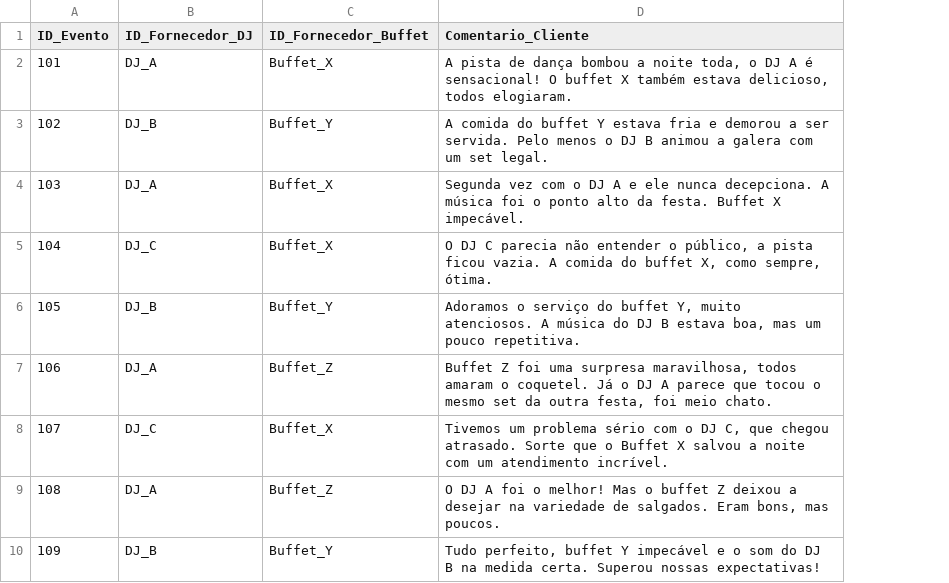
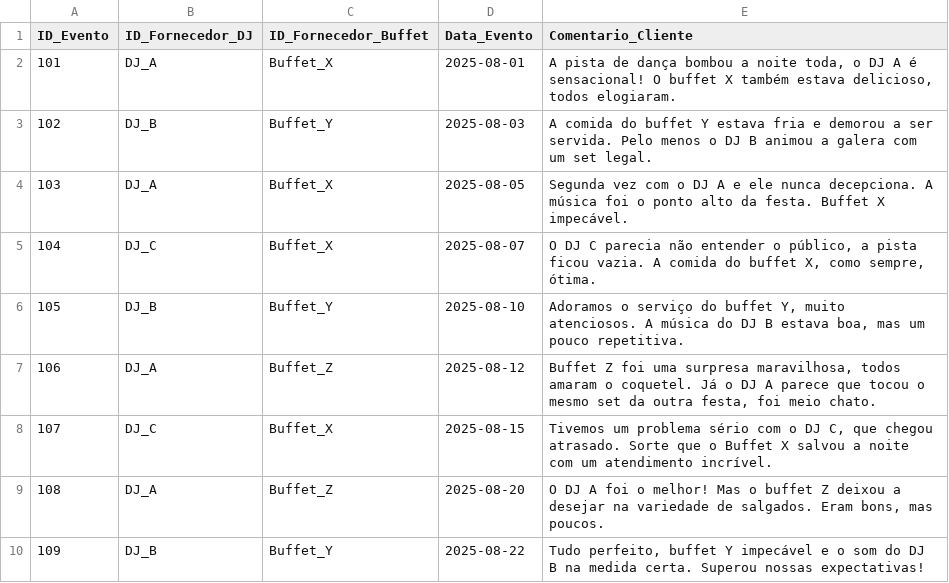
Before and after one commit to andrecodea/voc-pulse, a CSV file: data/raw/data.csv, drawn as a sheet; only a part is shown; the diff names each change by its address in the sheet, - before the commit and + after, or states it on an @@ line.

```diff
--- a/data/raw/data.csv
+++ b/data/raw/data.csv
+column D (Data_Evento), rows 2-10: 2025-08-01 | 2025-08-03 | 2025-08-05 | 2025-08-07 | 2025-08-10 | 2025-08-12 | 2025-08-15 | 2025-08-20 | 2025-08-22
```
Also changed, not shown: 5 other files.
